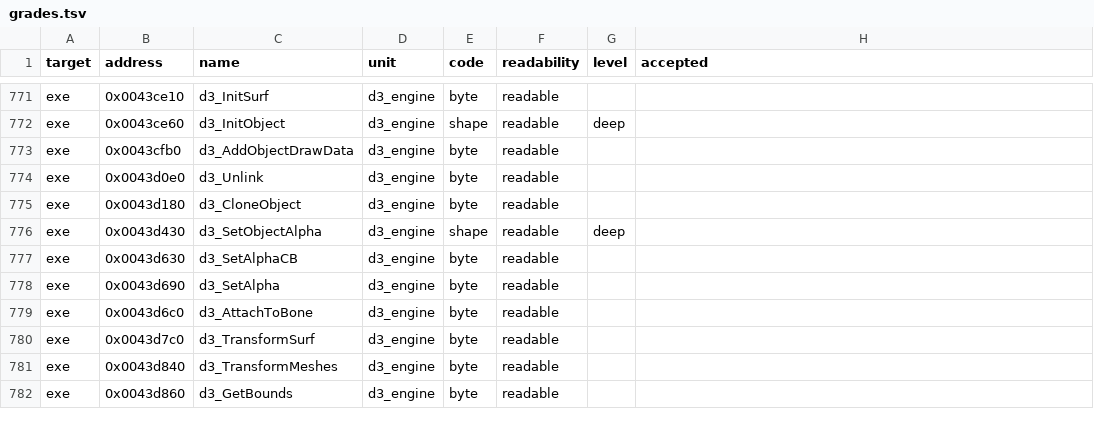
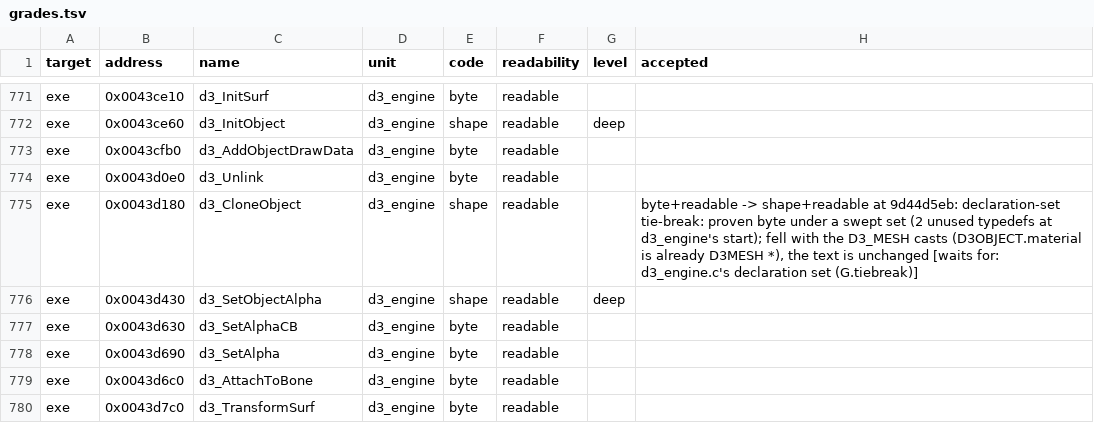
Before and after one commit to guildhaus/reguild, a TSV file: ledger/grades.tsv, drawn as a sheet; only a part is shown, gaps mark what is left out; the shorter side is filled out with more unchanged rows.

```diff
--- a/ledger/grades.tsv
+++ b/ledger/grades.tsv
@@ -774,3 +774,3 @@ exe	0x0043cfb0	d3_AddObjectDrawData	d3_engine	byte	readable
 exe	0x0043d0e0	d3_Unlink	d3_engine	byte	readable		
-exe	0x0043d180	d3_CloneObject	d3_engine	byte	readable		
+exe	0x0043d180	d3_CloneObject	d3_engine	shape	readable		byte+readable -> shape+readable at 9d44d5eb: declaration-set tie-break: proven byte under a swept set (2 unused typedefs at d3_engine's start); fell with the D3_MESH casts (D3OBJECT.material is already D3MESH *), the text is unchanged [waits for: d3_engine.c's declaration set (G.tiebreak)]
 exe	0x0043d430	d3_SetObjectAlpha	d3_engine	shape	readable	deep	
```
Also changed, not shown: ledger/tiebreak.tsv, 10 other files.
